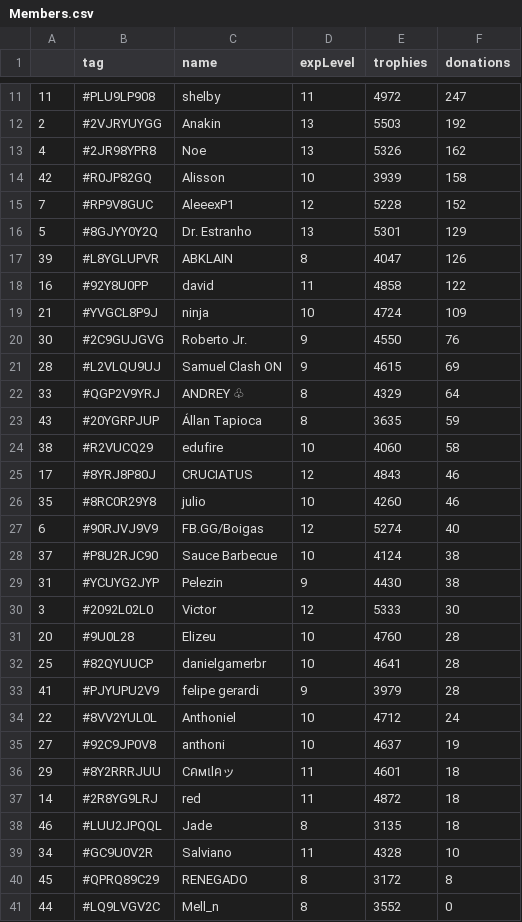
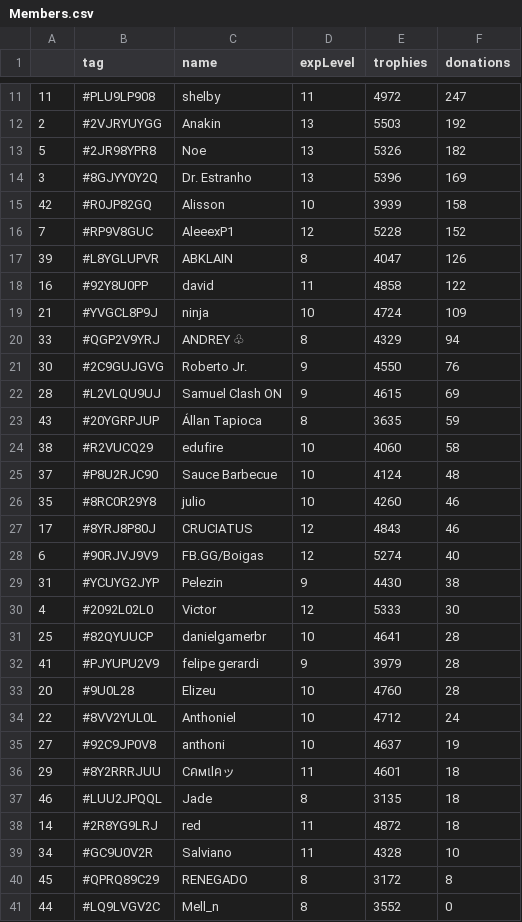
Before and after one commit to Brunopbb/APIClashRoyale, a CSV file: Members.csv, drawn as a sheet; only a part is shown, gaps mark what is left out; the diff covers the shown part only.

Commit message:
Atualização

```diff
--- a/Members.csv
+++ b/Members.csv
@@ -12,6 +12,6 @@
 2,#2VJRYUYGG,Anakin,13,5503,192
-4,#2JR98YPR8,Noe,13,5326,162
+5,#2JR98YPR8,Noe,13,5326,182
+3,#8GJYY0Y2Q,Dr. Estranho,13,5396,169
 42,#R0JP82GQ,Alisson,10,3939,158
 7,#RP9V8GUC,AleeexP1,12,5228,152
-5,#8GJYY0Y2Q,Dr. Estranho,13,5301,129
 39,#L8YGLUPVR,ABKLAIN,8,4047,126
@@ -19,16 +19,16 @@
 21,#YVGCL8P9J,ninja,10,4724,109
+33,#QGP2V9YRJ,ANDREY ♧,8,4329,94
 30,#2C9GUJGVG,Roberto Jr.,9,4550,76
 28,#L2VLQU9UJ,Samuel Clash ON,9,4615,69
-33,#QGP2V9YRJ,ANDREY ♧,8,4329,64
 43,#20YGRPJUP,Állan Tapioca,8,3635,59
 38,#R2VUCQ29,edufire,10,4060,58
+37,#P8U2RJC90,Sauce Barbecue,10,4124,48
+35,#8RC0R29Y8,julio,10,4260,46
 17,#8YRJ8P80J,CRUCIATUS,12,4843,46
-35,#8RC0R29Y8,julio,10,4260,46
 6,#90RJVJ9V9,FB.GG/Boigas,12,5274,40
-37,#P8U2RJC90,Sauce Barbecue,10,4124,38
 31,#YCUYG2JYP,Pelezin,9,4430,38
-3,#2092L02L0,Victor,12,5333,30
-20,#9U0L28,Elizeu,10,4760,28
+4,#2092L02L0,Victor,12,5333,30
 25,#82QYUUCP,danielgamerbr,10,4641,28
 41,#PJYUPU2V9,felipe gerardi,9,3979,28
+20,#9U0L28,Elizeu,10,4760,28
 22,#8VV2YUL0L,Anthoniel,10,4712,24
@@ -36,4 +36,4 @@
 29,#8Y2RRRJUU,Cคмเlคッ,11,4601,18
+46,#LUU2JPQQL,Jade,8,3135,18
 14,#2R8YG9LRJ,red,11,4872,18
-46,#LUU2JPQQL,Jade,8,3135,18
 34,#GC9U0V2R,Salviano,11,4328,10
```
Also changed, not shown: 1 edited cell elsewhere in this file.
